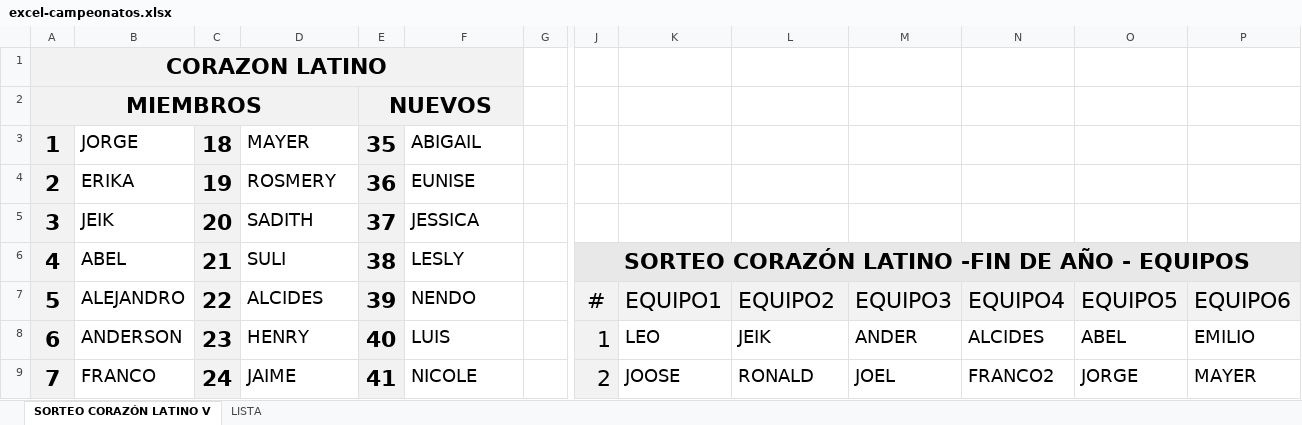
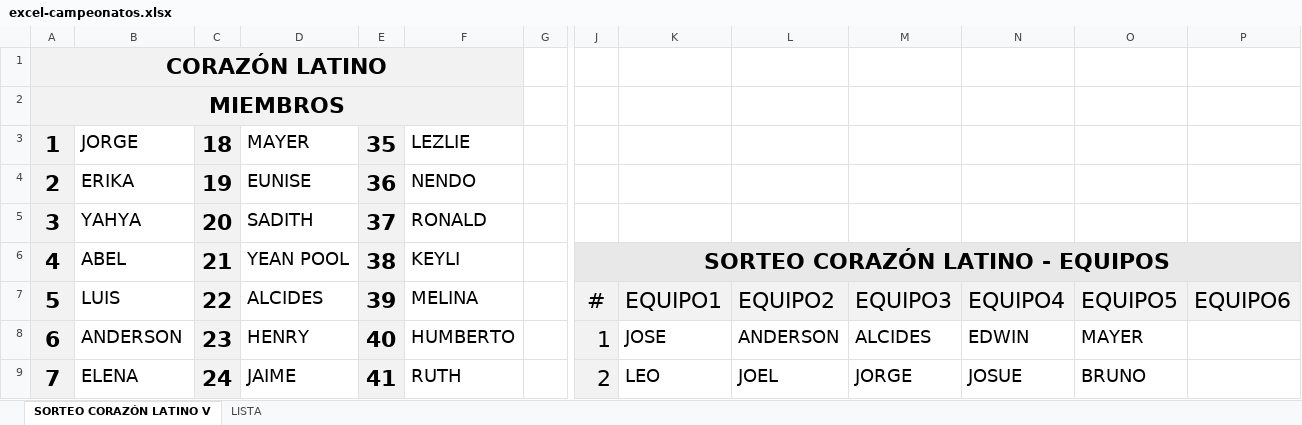
Before and after one commit to jlverbel09/deportazo, an Excel workbook: grupos/corazonlatino/excel-campeonatos.xlsx, sheet SORTEO CORAZÓN LATINO V, drawn as a sheet; only a part is shown, gaps mark what is left out; values as stored, in another font and other column widths than the file's, no borders; charts and pictures and conditional formats not drawn; removed rows and columns are numbered as before the commit, all else as after; the diff covers the shown part only; the diff names each change by its address in the sheet, - before the commit and + after, or states it on an @@ line.

Commit message:
ajustes nuevo torneo

```diff
--- a/grupos/corazonlatino/excel-campeonatos.xlsx (sheet SORTEO CORAZÓN LATINO V)
+++ b/grupos/corazonlatino/excel-campeonatos.xlsx (sheet SORTEO CORAZÓN LATINO V)
-A1: CORAZON LATINO
+A1: CORAZÓN LATINO
-A2:D2 merged
+A2:F2 merged
-E2: NUEVOS
+E2: (empty)
-E2:F2 merged
-F3: ABIGAIL
+F3: LEZLIE
-D4: ROSMERY
+D4: EUNISE
-F4: EUNISE
+F4: NENDO
-B5: JEIK
+B5: YAHYA
-F5: JESSICA
+F5: RONALD
-D6: SULI
+D6: YEAN POOL
-F6: LESLY
+F6: KEYLI
-J6: SORTEO CORAZÓN LATINO -FIN DE AÑO - EQUIPOS
+J6: SORTEO CORAZÓN LATINO - EQUIPOS
-B7: ALEJANDRO
+B7: LUIS
-F7: NENDO
+F7: MELINA
-F8: LUIS
+F8: HUMBERTO
-K8: LEO
+K8: JOSE
-L8: JEIK
+L8: ANDERSON
-M8: ANDER
+M8: ALCIDES
-N8: ALCIDES
+N8: EDWIN
-O8: ABEL
+O8: MAYER
-P8: EMILIO
+P8: (empty)
-B9: FRANCO
+B9: ELENA
-F9: NICOLE
+F9: RUTH
-K9: JOOSE
+K9: LEO
-L9: RONALD
+L9: JOEL
-M9: JOEL
+M9: JORGE
-N9: FRANCO2
+N9: JOSUE
-O9: JORGE
+O9: BRUNO
-P9: MAYER
+P9: (empty)
```
Also changed, not shown: 1 added row, 1 removed row, 43 edited cells, cell formats and merged cells elsewhere in this sheet, sheet LISTA, charts or pictures, 2 other files.
